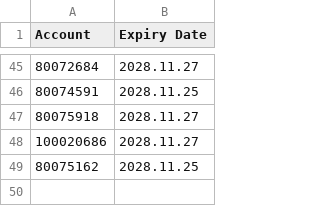
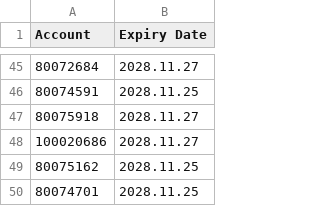
Before and after one commit to ekkasisbank/EA-license, a CSV file: license.csv, drawn as a sheet; only a part is shown, gaps mark what is left out.

Commit message:
Auto-sync EA license list

```diff
--- a/license.csv
+++ b/license.csv
@@ -49 +49,2 @@ Account,Expiry Date
 80075162,2028.11.25
+80074701,2028.11.25
```
